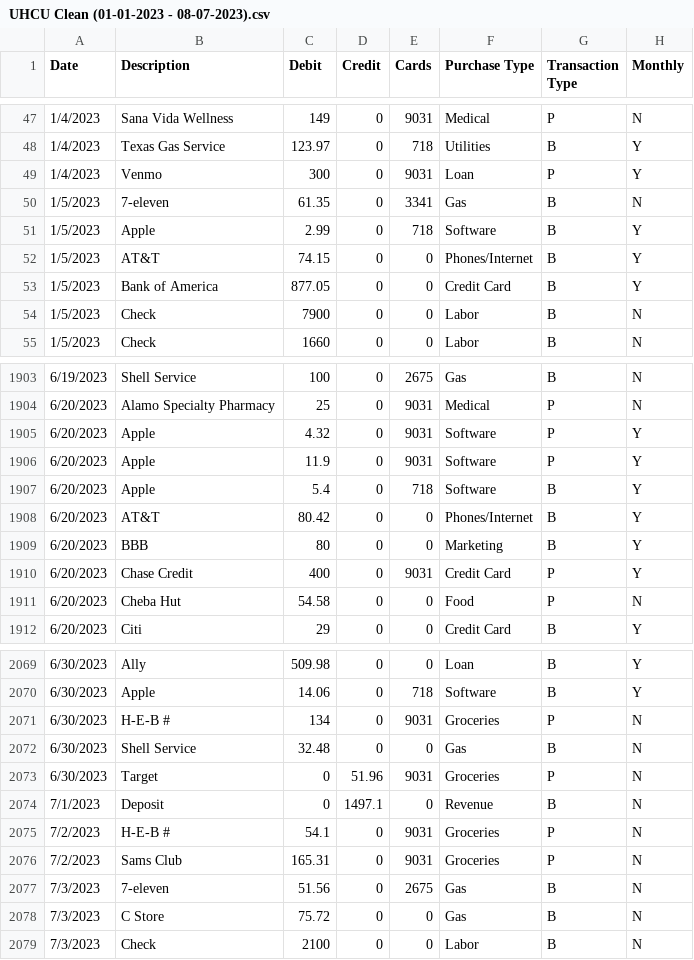
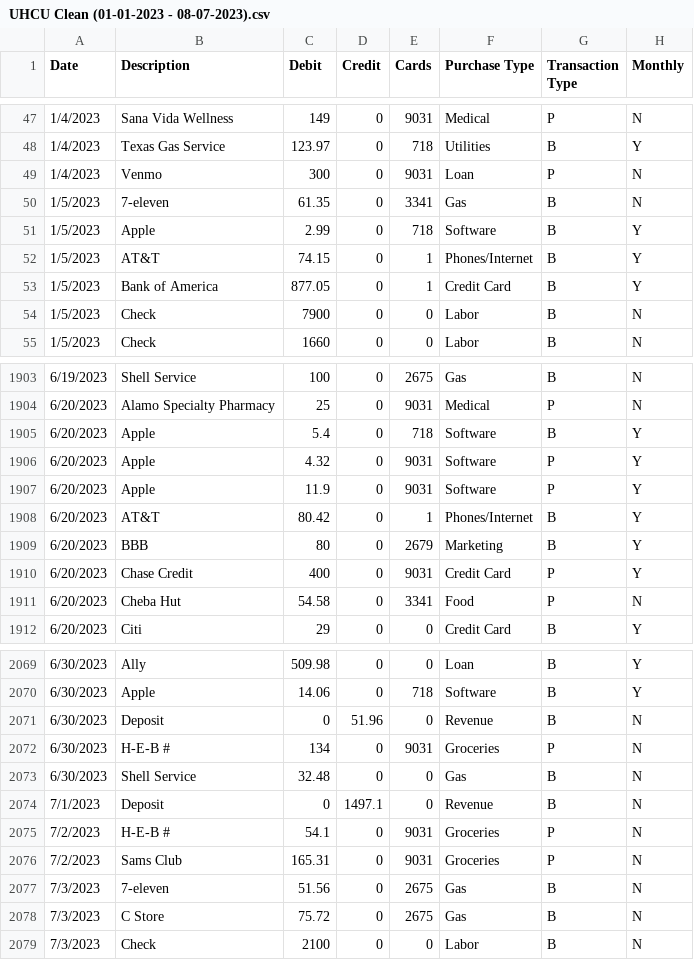
Before and after one commit to Michel-A-Gonzalez/BeyondEco, a CSV file: 2023/UHCU Clean/UHCU Clean (01-01-2023 - 08-07-2023).csv, drawn as a sheet; only a part is shown, gaps mark what is left out; the diff covers the shown part only.

```diff
--- a/2023/UHCU Clean/UHCU Clean (01-01-2023 - 08-07-2023).csv
+++ b/2023/UHCU Clean/UHCU Clean (01-01-2023 - 08-07-2023).csv
@@ -48,7 +48,7 @@ Date,Description,Debit,Credit,Cards,Purchase Type,Transaction Type,Monthly
 1/4/2023,Texas Gas Service,123.97,0,718,Utilities,B,Y
-1/4/2023,Venmo,300,0,9031,Loan,P,Y
+1/4/2023,Venmo,300,0,9031,Loan,P,N
 1/5/2023,7-eleven,61.35,0,3341,Gas,B,N
 1/5/2023,Apple,2.99,0,718,Software,B,Y
-1/5/2023,AT&T,74.15,0,0,Phones/Internet,B,Y
-1/5/2023,Bank of America,877.05,0,0,Credit Card,B,Y
+1/5/2023,AT&T,74.15,0,1,Phones/Internet,B,Y
+1/5/2023,Bank of America,877.05,0,1,Credit Card,B,Y
 1/5/2023,Check,7900,0,0,Labor,B,N
@@ -1904,9 +1904,9 @@ Date,Description,Debit,Credit,Cards,Purchase Type,Transaction Type,Monthly
 6/20/2023,Alamo Specialty Pharmacy,25,0,9031,Medical,P,N
+6/20/2023,Apple,5.4,0,718,Software,B,Y
 6/20/2023,Apple,4.32,0,9031,Software,P,Y
 6/20/2023,Apple,11.9,0,9031,Software,P,Y
-6/20/2023,Apple,5.4,0,718,Software,B,Y
-6/20/2023,AT&T,80.42,0,0,Phones/Internet,B,Y
-6/20/2023,BBB,80,0,0,Marketing,B,Y
+6/20/2023,AT&T,80.42,0,1,Phones/Internet,B,Y
+6/20/2023,BBB,80,0,2679,Marketing,B,Y
 6/20/2023,Chase Credit,400,0,9031,Credit Card,P,Y
-6/20/2023,Cheba Hut,54.58,0,0,Food,P,N
+6/20/2023,Cheba Hut,54.58,0,3341,Food,P,N
 6/20/2023,Citi,29,0,0,Credit Card,B,Y
@@ -2070,5 +2070,5 @@ Date,Description,Debit,Credit,Cards,Purchase Type,Transaction Type,Monthly
 6/30/2023,Apple,14.06,0,718,Software,B,Y
+6/30/2023,Deposit,0,51.96,0,Revenue,B,N
 6/30/2023,H-E-B #,134,0,9031,Groceries,P,N
 6/30/2023,Shell Service,32.48,0,0,Gas,B,N
-6/30/2023,Target,0,51.96,9031,Groceries,P,N
 7/1/2023,Deposit,0,1497.1,0,Revenue,B,N
@@ -2077,3 +2077,3 @@ Date,Description,Debit,Credit,Cards,Purchase Type,Transaction Type,Monthly
 7/3/2023,7-eleven,51.56,0,2675,Gas,B,N
-7/3/2023,C Store,75.72,0,0,Gas,B,N
+7/3/2023,C Store,75.72,0,2675,Gas,B,N
 7/3/2023,Check,2100,0,0,Labor,B,N
```
Also changed, not shown: 3 added rows, 3 removed rows, 3 moved rows and 69 edited cells elsewhere in this file.
